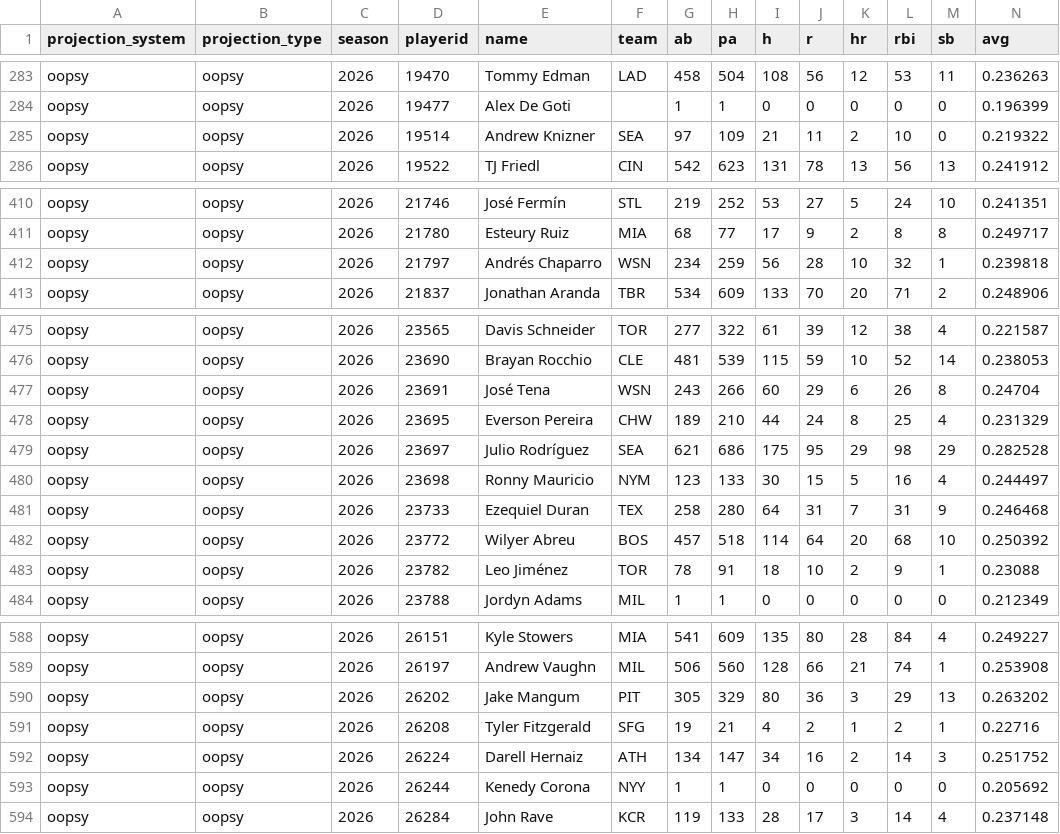
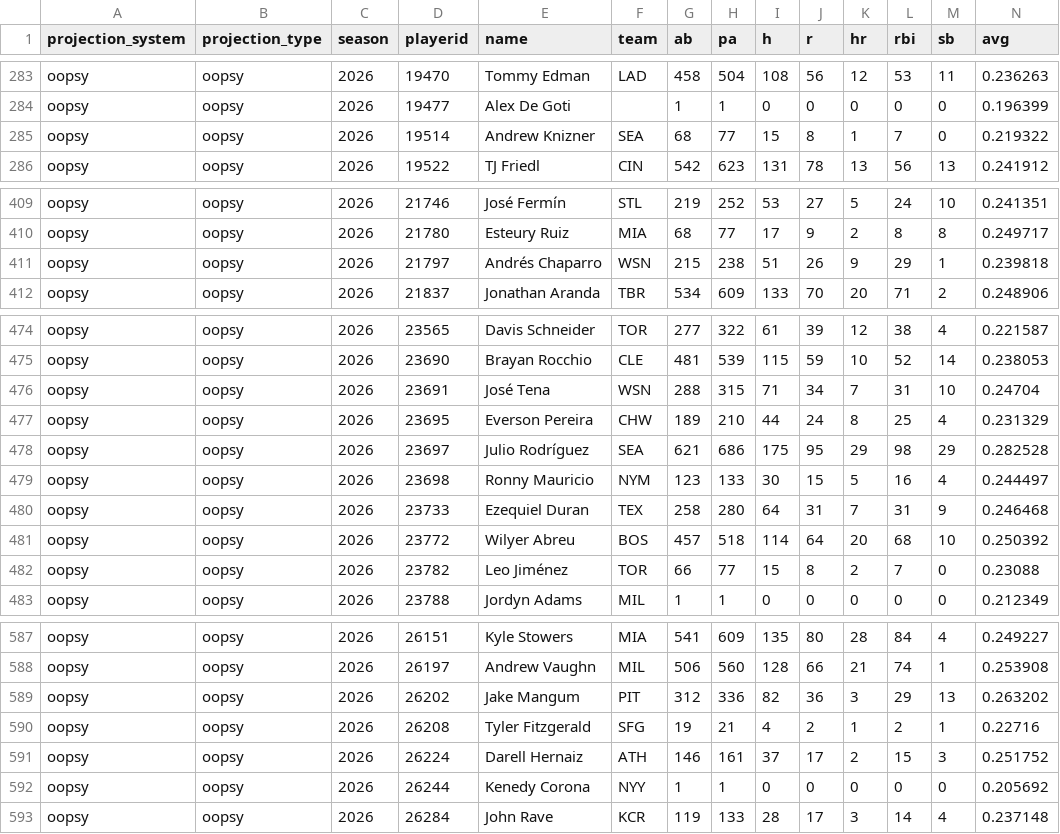
Before and after one commit to collinmyshot/fantasy-baseball-projection-updater-pipeline, a CSV file: data/processed/2026_oopsy_hitters_standard.csv, drawn as a sheet; only a part is shown, gaps mark what is left out; the diff covers the shown part only.

```diff
--- a/data/processed/2026_oopsy_hitters_standard.csv
+++ b/data/processed/2026_oopsy_hitters_standard.csv
@@ -284,3 +284,3 @@
 "oopsy","oopsy",2026,19477,"Alex De Goti",,1,1,0,0,0,0,0,0.196399
-"oopsy","oopsy",2026,19514,"Andrew Knizner","SEA",97,109,21,11,2,10,0,0.219322
+"oopsy","oopsy",2026,19514,"Andrew Knizner","SEA",68,77,15,8,1,7,0,0.219322
 "oopsy","oopsy",2026,19522,"TJ Friedl","CIN",542,623,131,78,13,56,13,0.241912
@@ -411,3 +410,3 @@
 "oopsy","oopsy",2026,21780,"Esteury Ruiz","MIA",68,77,17,9,2,8,8,0.249717
-"oopsy","oopsy",2026,21797,"Andrés Chaparro","WSN",234,259,56,28,10,32,1,0.239818
+"oopsy","oopsy",2026,21797,"Andrés Chaparro","WSN",215,238,51,26,9,29,1,0.239818
 "oopsy","oopsy",2026,21837,"Jonathan Aranda","TBR",534,609,133,70,20,71,2,0.248906
@@ -476,3 +475,3 @@
 "oopsy","oopsy",2026,23690,"Brayan Rocchio","CLE",481,539,115,59,10,52,14,0.238053
-"oopsy","oopsy",2026,23691,"José Tena","WSN",243,266,60,29,6,26,8,0.24704
+"oopsy","oopsy",2026,23691,"José Tena","WSN",288,315,71,34,7,31,10,0.24704
 "oopsy","oopsy",2026,23695,"Everson Pereira","CHW",189,210,44,24,8,25,4,0.231329
@@ -482,3 +481,3 @@
 "oopsy","oopsy",2026,23772,"Wilyer Abreu","BOS",457,518,114,64,20,68,10,0.250392
-"oopsy","oopsy",2026,23782,"Leo Jiménez","TOR",78,91,18,10,2,9,1,0.23088
+"oopsy","oopsy",2026,23782,"Leo Jiménez","TOR",66,77,15,8,2,7,0,0.23088
 "oopsy","oopsy",2026,23788,"Jordyn Adams","MIL",1,1,0,0,0,0,0,0.212349
@@ -589,5 +588,5 @@
 "oopsy","oopsy",2026,26197,"Andrew Vaughn","MIL",506,560,128,66,21,74,1,0.253908
-"oopsy","oopsy",2026,26202,"Jake Mangum","PIT",305,329,80,36,3,29,13,0.263202
+"oopsy","oopsy",2026,26202,"Jake Mangum","PIT",312,336,82,36,3,29,13,0.263202
 "oopsy","oopsy",2026,26208,"Tyler Fitzgerald","SFG",19,21,4,2,1,2,1,0.22716
-"oopsy","oopsy",2026,26224,"Darell Hernaiz","ATH",134,147,34,16,2,14,3,0.251752
+"oopsy","oopsy",2026,26224,"Darell Hernaiz","ATH",146,161,37,17,2,15,3,0.251752
 "oopsy","oopsy",2026,26244,"Kenedy Corona","NYY",1,1,0,0,0,0,0,0.205692
```
Also changed, not shown: 1 removed row and 73 edited cells elsewhere in this file, data/processed/2026_batx_hitters_per_pa.csv, data/processed/2026_hitters_weighted_per_pa_zscores.csv, 20 other files.
